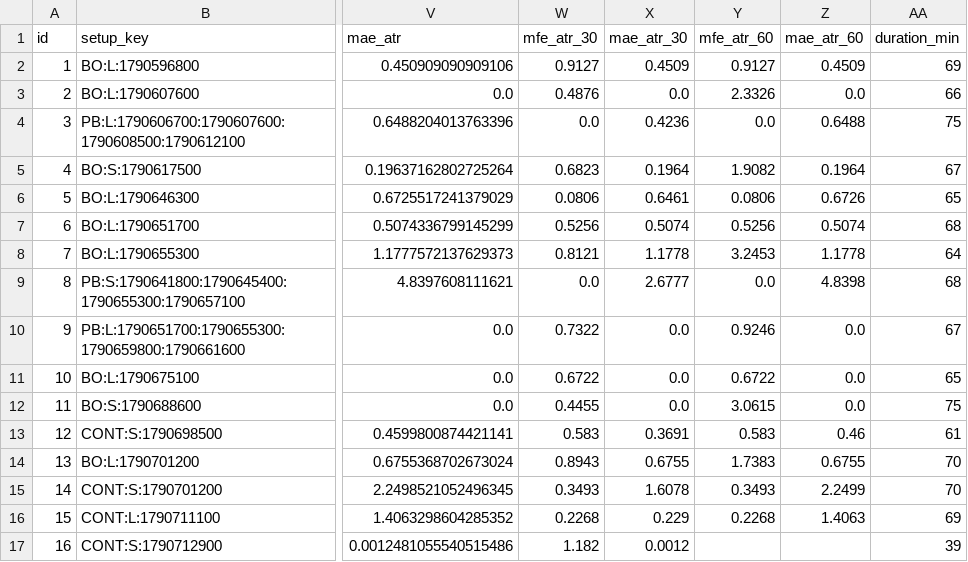
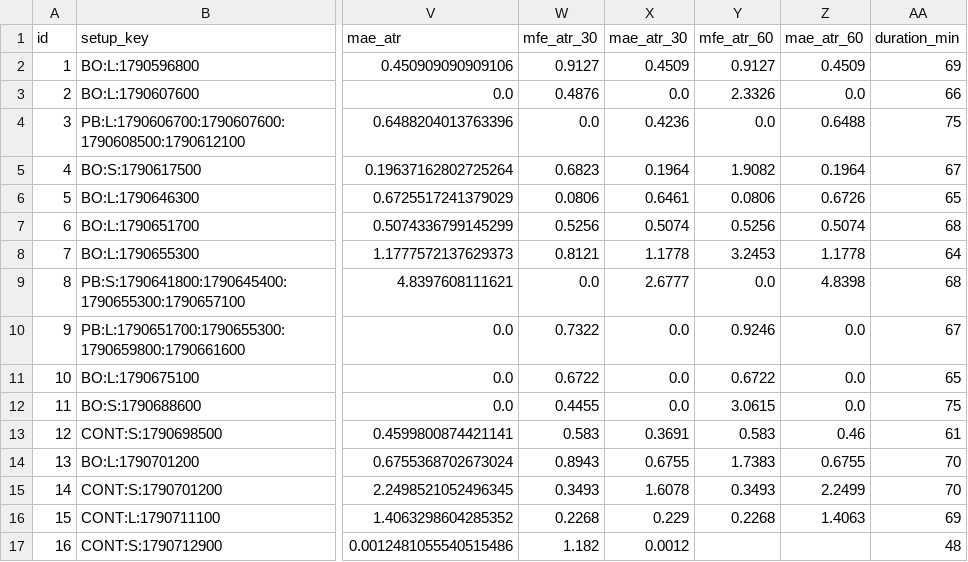
Before and after one commit to 126liangting-sketch/crypto-market-radar, a CSV file: prepare_validation_clean_v1.csv, drawn as a sheet; only a part is shown, gaps mark what is left out; the diff names each change by its address in the sheet, - before the commit and + after, or states it on an @@ line.

```diff
--- a/prepare_validation_clean_v1.csv
+++ b/prepare_validation_clean_v1.csv
-AA17 (duration_min): 39
+AA17 (duration_min): 48
```
Also changed, not shown: blocked_setups_clean_v1.csv, paper_trades_clean_v1.csv, 6 other files.
